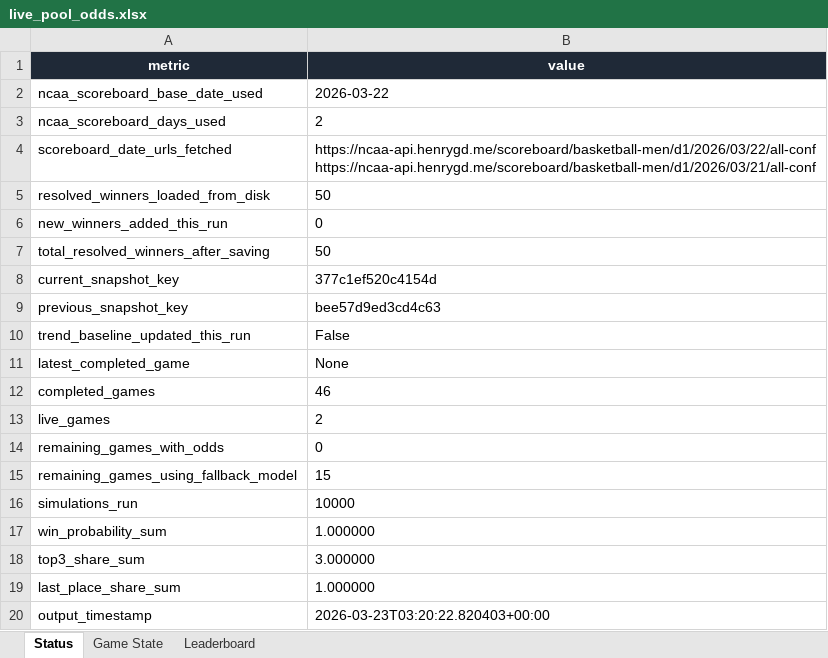
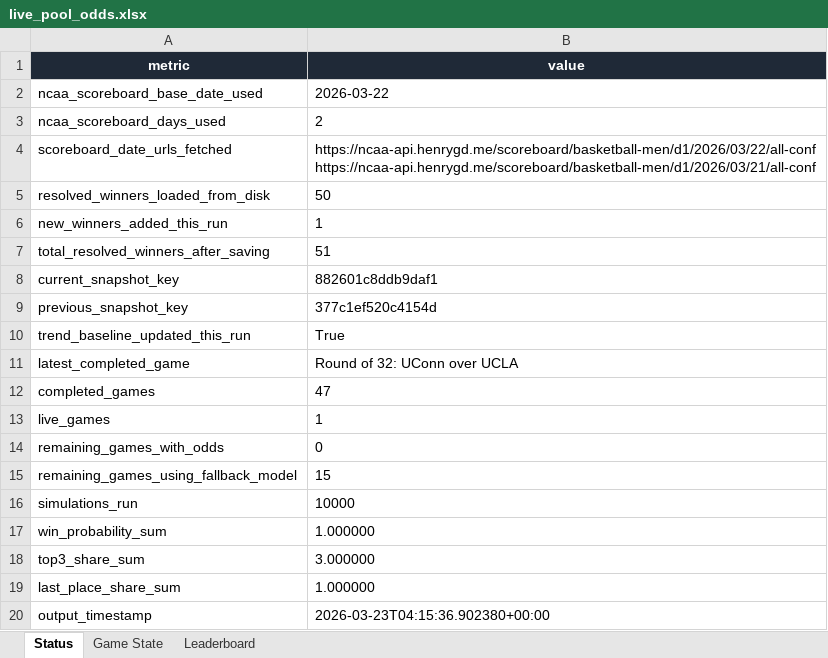
Before and after one commit to coledalton10-create/Pool-Power-Rankings, an Excel workbook: live_pool_odds.xlsx, sheet Status, drawn as a sheet; values as stored, in another font and other column widths than the file's, no borders; the diff names each change by its address in the sheet, - before the commit and + after, or states it on an @@ line.

```diff
--- a/live_pool_odds.xlsx (sheet Status)
+++ b/live_pool_odds.xlsx (sheet Status)
-B6 (value): 0
+B6 (value): 1
-B7 (value): 50
+B7 (value): 51
-B8 (value): 377c1ef520c4154d
+B8 (value): 882601c8ddb9daf1
-B9 (value): bee57d9ed3cd4c63
+B9 (value): 377c1ef520c4154d
-B10 (value): False
+B10 (value): True
-B11 (value): None
+B11 (value): Round of 32: UConn over UCLA
-B12 (value): 46
+B12 (value): 47
-B13 (value): 2
+B13 (value): 1
-B20 (value): 2026-03-23T03:20:22.820403+00:00
+B20 (value): 2026-03-23T04:15:36.902380+00:00
```
Also changed, not shown: sheet Leaderboard, sheet Game State, 13 other files.
